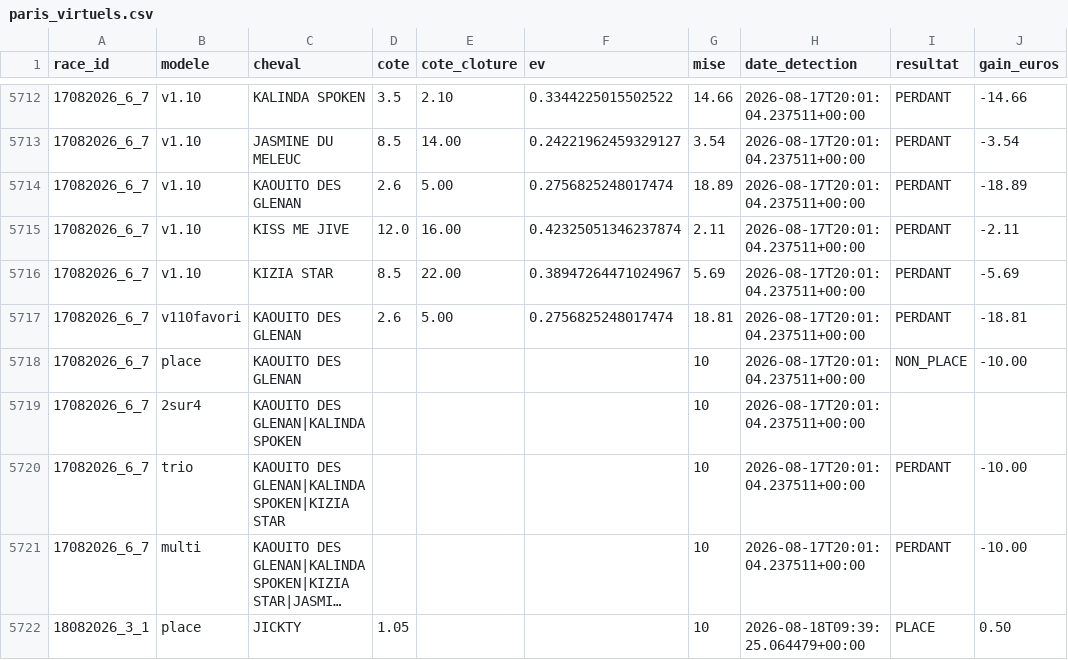
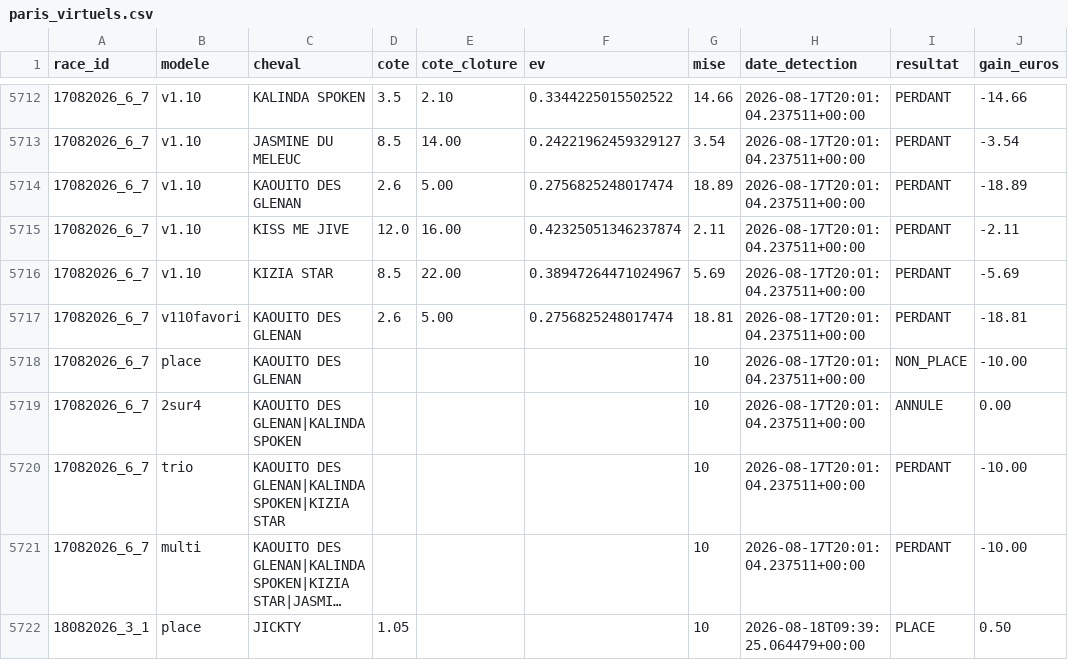
Before and after one commit to Falcon78ux/pmu-paper-trading, a CSV file: paris_virtuels.csv, drawn as a sheet; only a part is shown, gaps mark what is left out; long unchanged cells end in …; the diff covers the shown part only.

```diff
--- a/paris_virtuels.csv
+++ b/paris_virtuels.csv
@@ -5718,3 +5718,3 @@ race_id,modele,cheval,cote,cote_cloture,ev,mise,date_detection,resultat,gain_eur
 17082026_6_7,place,KAOUITO DES GLENAN,,,,10,2026-08-17T20:01:04.237511+00:00,NON_PLACE,-10.00
-17082026_6_7,2sur4,KAOUITO DES GLENAN|KALINDA SPOKEN,,,,10,2026-08-17T20:01:04.237511+00:00,,
+17082026_6_7,2sur4,KAOUITO DES GLENAN|KALINDA SPOKEN,,,,10,2026-08-17T20:01:04.237511+00:00,ANNULE,0.00
 17082026_6_7,trio,KAOUITO DES GLENAN|KALINDA SPOKEN|KIZIA STAR,,,,10,2026-08-17T20:01:04.237511+00:00,PERDANT,-10.00
```
Also changed, not shown: 85 edited cells elsewhere in this file, 12 other files.
